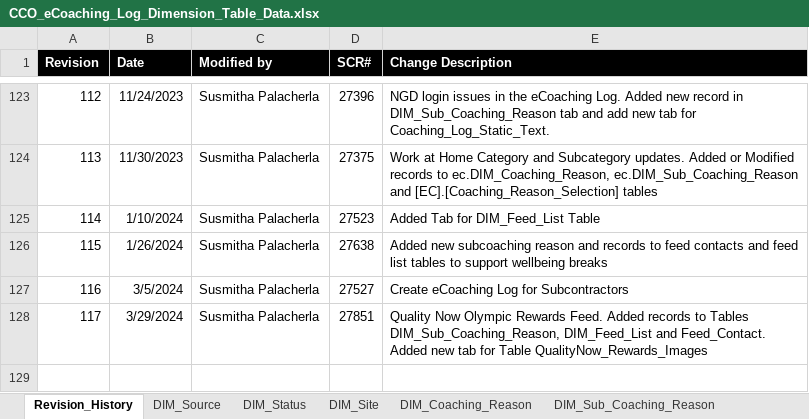
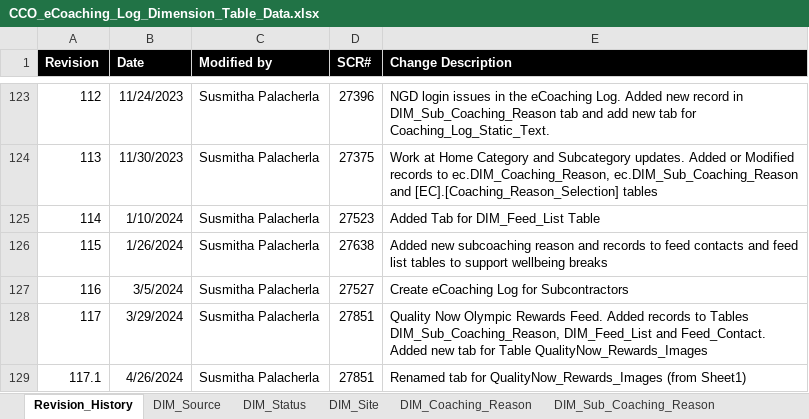
Before and after one commit to maximus-cco/eCoaching_V2_Bak, an Excel workbook: Design/DD/DB/CCO_eCoaching_Log_Dimension_Table_Data.xlsx, sheet Revision_History, drawn as a sheet; only a part is shown, gaps mark what is left out; values as stored, in another font and other column widths than the file's, no borders; the diff names each change by its address in the sheet, - before the commit and + after, or states it on an @@ line.

Commit message:
TFS 27851 - Quality Now Olympic Rewards Feed. Additional Changes from V&V feedback.
git-tfs-id: [https://tfs.omnicloud.local/tfs/cco%20program/]$/eCoaching_V2;C53777

```diff
--- a/Design/DD/DB/CCO_eCoaching_Log_Dimension_Table_Data.xlsx (sheet Revision_History)
+++ b/Design/DD/DB/CCO_eCoaching_Log_Dimension_Table_Data.xlsx (sheet Revision_History)
+row 129: 117.1 | 4/26/2024 | Susmitha Palacherla | 27851 | Renamed tab for QualityNow_Rewards_Images (from Sheet1)
```
Also changed, not shown: other sheet tabs, 1 other file.
